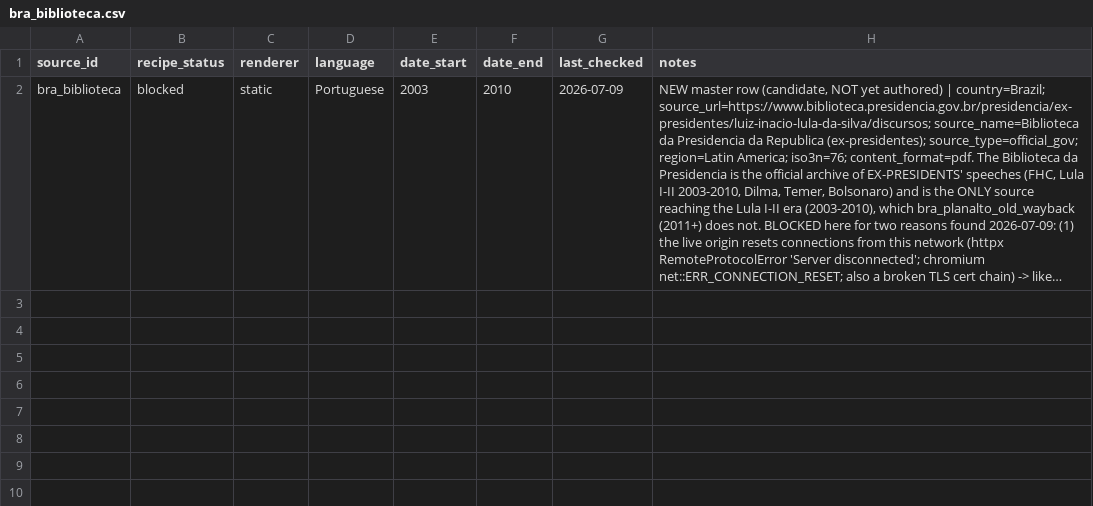
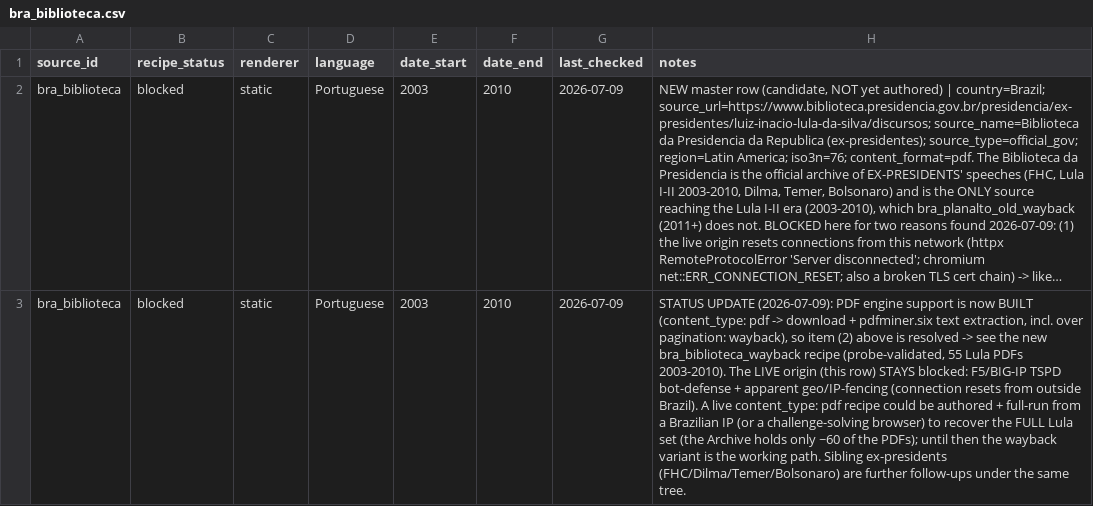
Before and after one commit to d-schafer/LeaderSpeech, a CSV file: data/sources/additional_master_sources/bra_biblioteca.csv, drawn as a sheet; long unchanged cells end in …; the diff names each change by its address in the sheet, - before the commit and + after, or states it on an @@ line.

```diff
--- a/data/sources/additional_master_sources/bra_biblioteca.csv
+++ b/data/sources/additional_master_sources/bra_biblioteca.csv
+row 3: bra_biblioteca | blocked | static | Portuguese | 2003 | 2010 | 2026-07-09 | STATUS UPDATE (2026-07-09): PDF engine support is now BUILT (content_type: pdf -> download + pdfminer.six text extraction, incl. over pagination: wayback), so item (2) above is resolved -> see the new bra_biblioteca_wayback recipe (probe-validated, 55 Lula PDFs 2003-2010). The LIVE origin (this row) STAYS blocked: F5/BIG-IP TSPD bot-defense + apparent geo/IP-fencing (connection resets from outside Brazil). A live content_type: pdf recipe could be authored + full-run from a Brazilian IP (or a challenge-solving browser) to recover the FULL Lula set (the Archive holds only ~60 of the PDFs); until then the wayback variant is the working path. Sibling ex-presidents (FHC/Dilma/Temer/Bolsonaro) are further follow-ups under the same tree.
```
Also changed, not shown: 13 other files.
